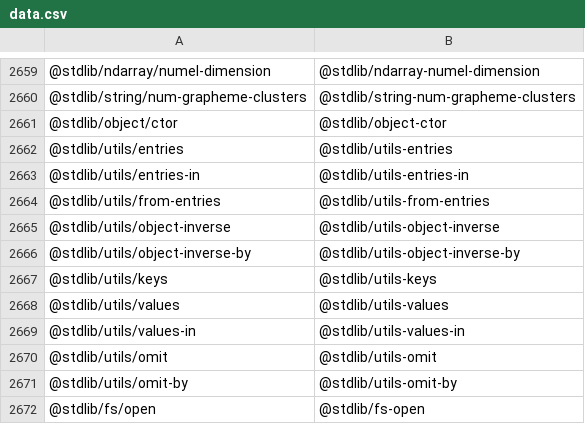
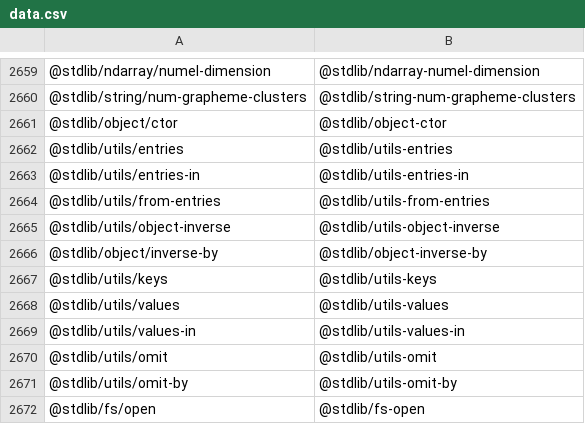
Before and after one commit to stdlib-js/namespace-pkg2standalone, a CSV file: data/data.csv, drawn as a sheet; only a part is shown, gaps mark what is left out.

```diff
--- a/data/data.csv
+++ b/data/data.csv
@@ -2665,3 +2665,3 @@
 "@stdlib/utils/object-inverse","@stdlib/utils-object-inverse"
-"@stdlib/utils/object-inverse-by","@stdlib/utils-object-inverse-by"
+"@stdlib/object/inverse-by","@stdlib/object-inverse-by"
 "@stdlib/utils/keys","@stdlib/utils-keys"
```
Also changed, not shown: 1 other file.
